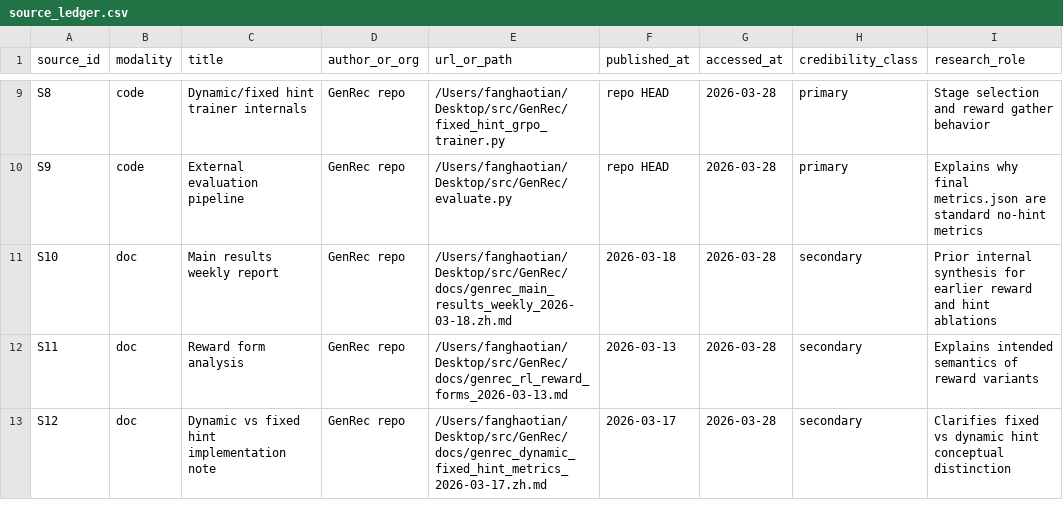
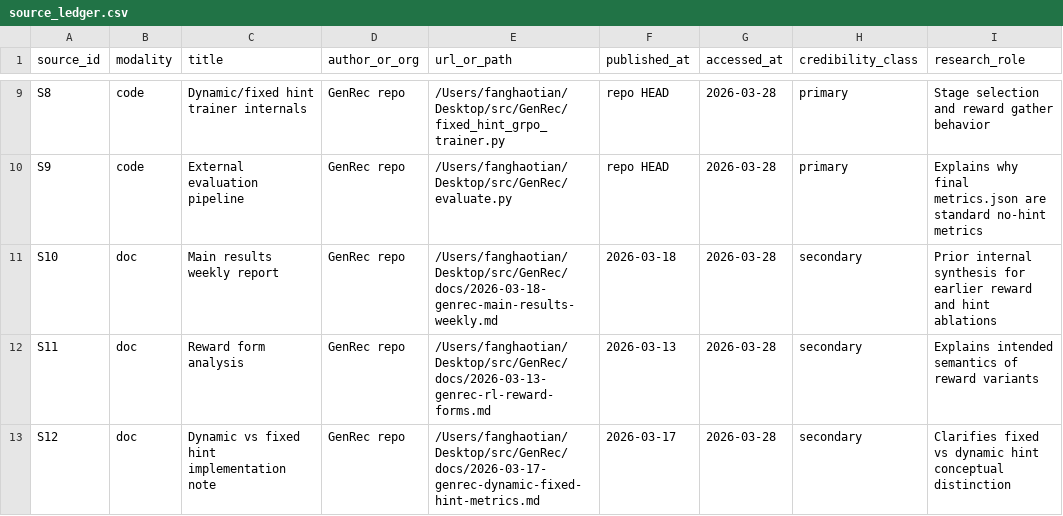
Before and after one commit to WncFht/GenRec, a CSV file: docs/deepresearch/genrec_rl_study_2026-03-28/data/source_ledger.csv, drawn as a sheet; only a part is shown, gaps mark what is left out; the diff names each change by its address in the sheet, - before the commit and + after, or states it on an @@ line.

Commit message:
docs: standardize note naming and tracking guide

```diff
--- a/docs/deepresearch/genrec_rl_study_2026-03-28/data/source_ledger.csv
+++ b/docs/deepresearch/genrec_rl_study_2026-03-28/data/source_ledger.csv
-E11 (url_or_path): /Users/fanghaotian/Desktop/src/GenRec/docs/genrec_main_results_weekly_2026-03-18.zh.md
+E11 (url_or_path): /Users/fanghaotian/Desktop/src/GenRec/docs/2026-03-18-genrec-main-results-weekly.md
-E12 (url_or_path): /Users/fanghaotian/Desktop/src/GenRec/docs/genrec_rl_reward_forms_2026-03-13.md
+E12 (url_or_path): /Users/fanghaotian/Desktop/src/GenRec/docs/2026-03-13-genrec-rl-reward-forms.md
-E13 (url_or_path): /Users/fanghaotian/Desktop/src/GenRec/docs/genrec_dynamic_fixed_hint_metrics_2026-03-17.zh.md
+E13 (url_or_path): /Users/fanghaotian/Desktop/src/GenRec/docs/2026-03-17-genrec-dynamic-fixed-hint-metrics.md
```
Also changed, not shown: 18 other files.
